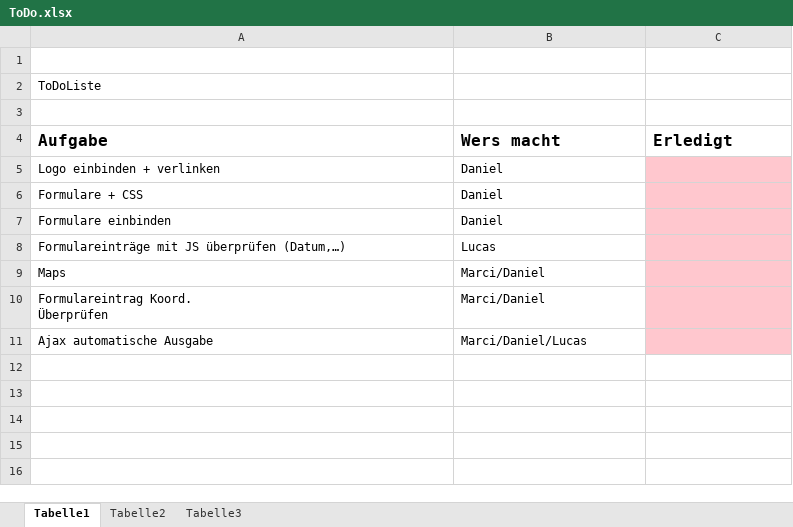
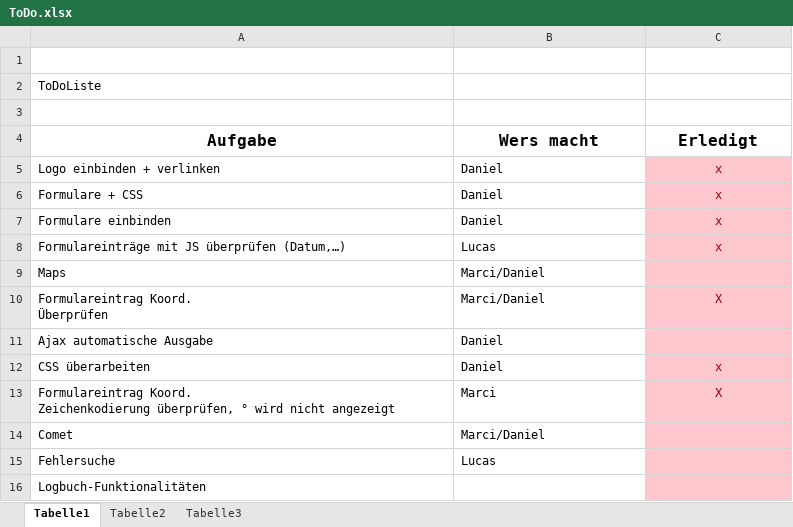
Before and after one commit to dastooss/htwg.seapal.melkds, an Excel workbook: ToDo.xlsx, sheet Tabelle1, drawn as a sheet; values as stored, in another font and other column widths than the file's, no borders; conditional formats not drawn; ↵ is a line break in a cell; the diff names each change by its address in the sheet, - before the commit and + after, or states it on an @@ line.

```diff
--- a/ToDo.xlsx (sheet Tabelle1)
+++ b/ToDo.xlsx (sheet Tabelle1)
-A4:C4 alignment: left
+A4:C4 alignment: center
-C5:C8 (Erledigt): (empty)
+C5:C8 (Erledigt): x
-C10 (Erledigt): (empty)
+C10 (Erledigt): X
-B11 (Wers macht): Marci/Daniel/Lucas
+B11 (Wers macht): Daniel
+row 12: CSS überarbeiten | Daniel | x
+row 13: Formulareintrag Koord. ↵ Zeichenkodierung überprüfen, ° wird nicht angezeigt | Marci | X
+row 14: Comet | Marci/Daniel
+row 15: Fehlersuche | Lucas
+row 16: Logbuch-Funktionalitäten
```
Also changed, not shown: 33 other files.
